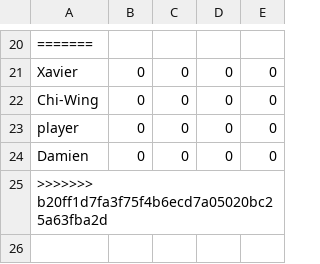
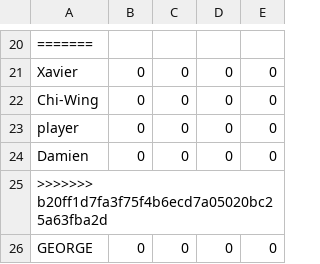
Before and after one commit to vingt-2/Astronoids, a CSV file: Asteroids/resources/CSV/users.csv, drawn as a sheet; only a part is shown, gaps mark what is left out; the diff names each change by its address in the sheet, - before the commit and + after, or states it on an @@ line.

```diff
--- a/Asteroids/resources/CSV/users.csv
+++ b/Asteroids/resources/CSV/users.csv
+row 26: GEORGE | 0 | 0 | 0 | 0
```
Also changed, not shown: 1 other file.
